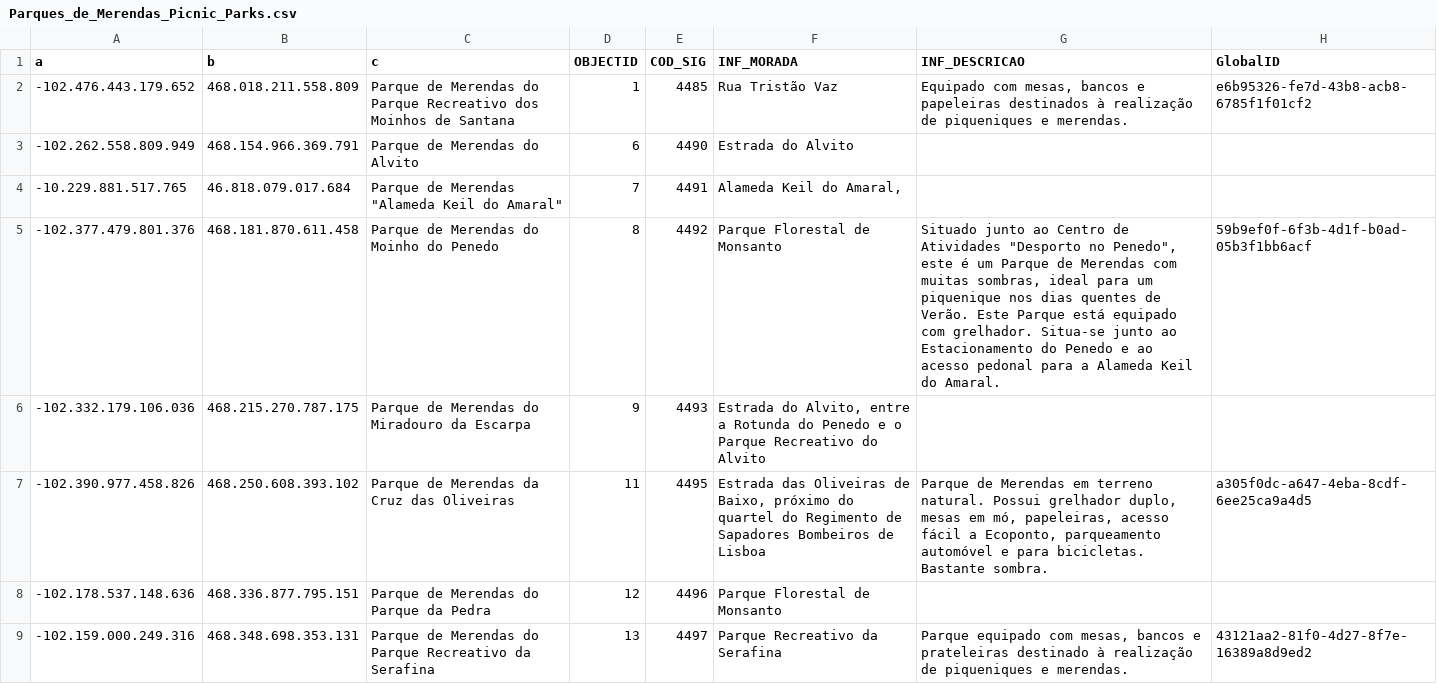
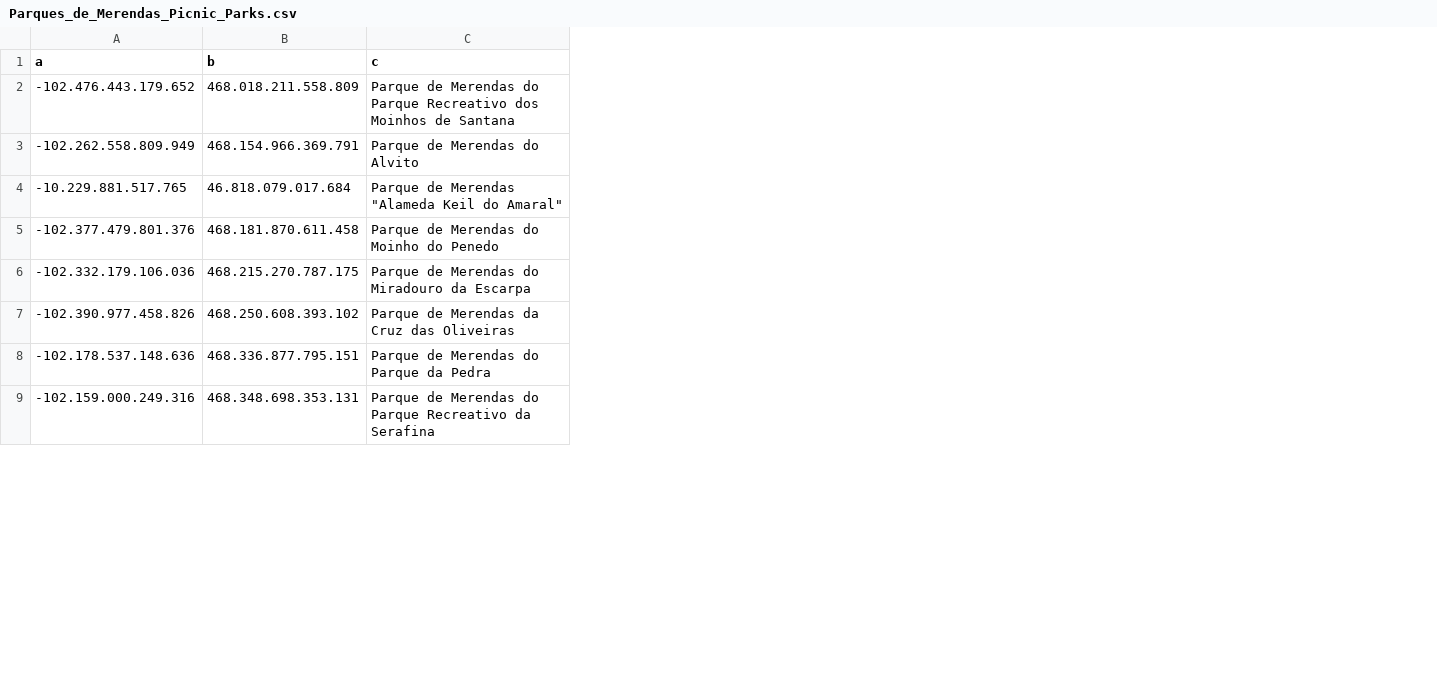
Before and after one commit to CoordiNote-project/Coordinote-project, a CSV file: ETL/Parques_de_Merendas_Picnic_Parks.csv, drawn as a sheet; only a part is shown; the diff names each change by its address in the sheet, - before the commit and + after, or states it on an @@ line.

```diff
--- a/ETL/Parques_de_Merendas_Picnic_Parks.csv
+++ b/ETL/Parques_de_Merendas_Picnic_Parks.csv
-column D (OBJECTID), rows 2-9: 1 | 6 | 7 | 8 | 9 | 11 | 12 | 13
-column E (COD_SIG), rows 2-9: 4485 | 4490 | 4491 | 4492 | 4493 | 4495 | 4496 | 4497
-column F (INF_MORADA), rows 2-9: Rua Tristão Vaz | Estrada do Alvito | Alameda Keil do Amaral, | Parque Florestal de Monsanto | Estrada do Alvito, entre a Rotunda do Penedo e o Parque Recreativo do Alvito | Estrada das Oliveiras de Baixo, próximo do quartel do Regimento de Sapadores Bombeiros de Lisboa | Parque Florestal de Monsanto | Parque Recreativo da Serafina
-column G (INF_DESCRICAO), rows 2-9: Equipado com mesas, bancos e papeleiras destinados à realização de piqueniques e merendas. |  |  | Situado junto ao Centro de Atividades "Desporto no Penedo", este é um Parque de Merendas com muitas sombras, ideal para um piquenique nos dias quentes de Verão. Este Parque está equipado com grelhador. Situa-se junto ao Estacionamento do Penedo e ao acesso pedonal para a Alameda Keil do Amaral. |  | Parque de Merendas em terreno natural. Possui grelhador duplo, mesas em mó, papeleiras, acesso fácil a Ecoponto, parqueamento automóvel e para bicicletas. Bastante sombra. |  | Parque equipado com mesas, bancos e prateleiras destinado à realização de piqueniques e merendas.
-column H (GlobalID), rows 2-9: e6b95326-fe7d-43b8-acb8-6785f1f01cf2 |  |  | 59b9ef0f-6f3b-4d1f-b0ad-05b3f1bb6acf |  | a305f0dc-a647-4eba-8cdf-6ee25ca9a4d5 |  | 43121aa2-81f0-4d27-8f7e-16389a8d9ed2
```
Also changed, not shown: ETL/metro_stations.csv, 1 other file.
